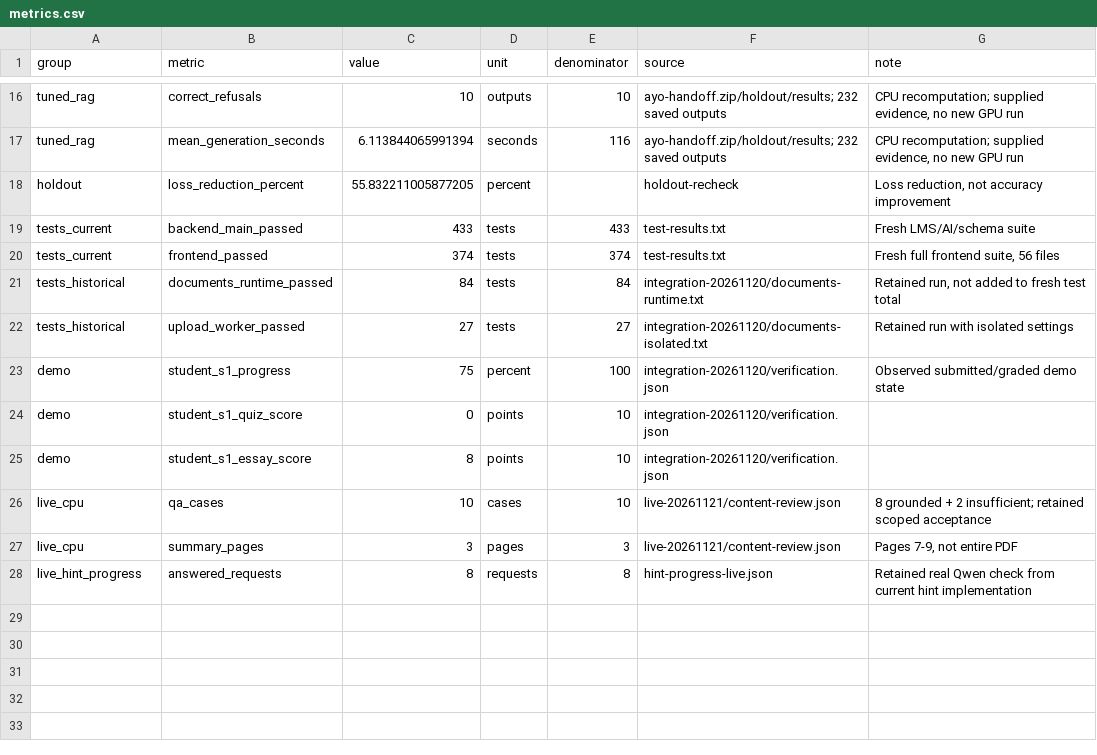
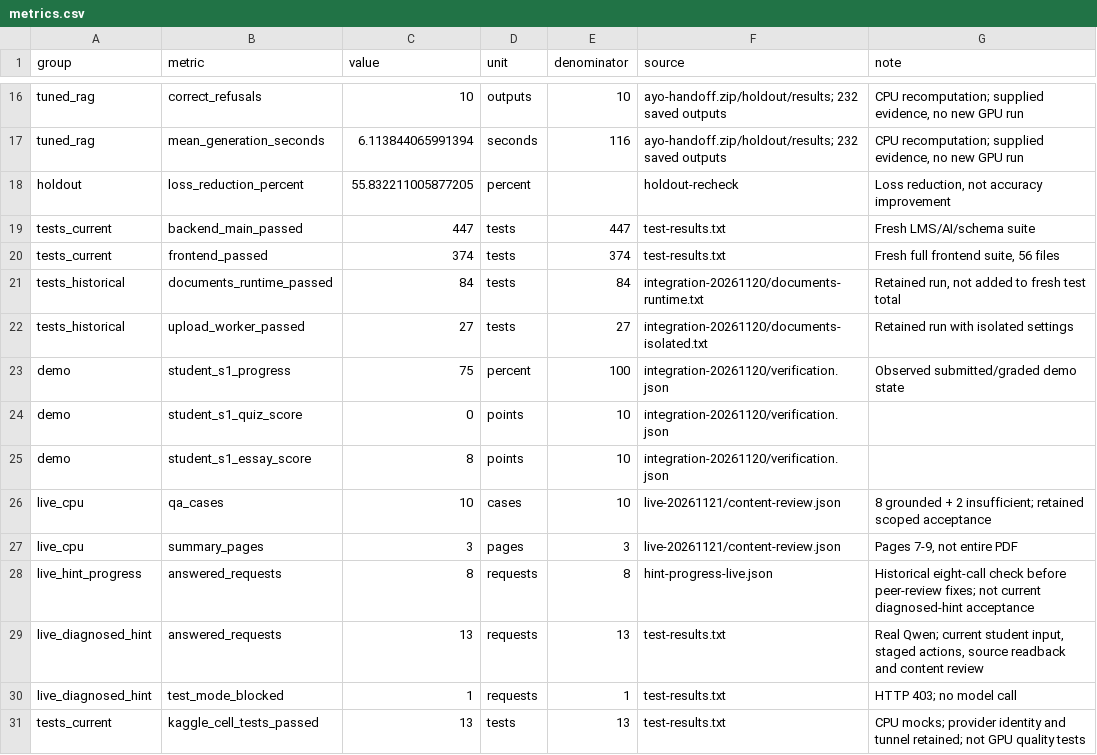
Before and after one commit to CuongTT-04/smart-lms-rag, a CSV file: Evidence/W08/metrics.csv, drawn as a sheet; only a part is shown, gaps mark what is left out.

Commit message:
fix(w8): sửa gợi ý Ayo, tiến độ video và kết quả quiz
- Xử lý câu hỏi và bản nháp thực tế trong luồng gợi ý Ayo.
- Đồng bộ tiến độ lớp sau khi hoàn thành checkpoint video đã thay đổi.
- Tự chốt quiz hết giờ trước khi tổng hợp kết quả và xuất Excel.
- Cập nhật Evidence/W08, chuẩn hóa LF và tính lại checksum theo Git.

Kiểm chứng: 447 test backend, 374 test frontend và 13 lượt Qwen thật trên ALU/CU đạt.
Refs #21

```diff
--- a/Evidence/W08/metrics.csv
+++ b/Evidence/W08/metrics.csv
@@ -18,3 +18,3 @@ tuned_rag,mean_generation_seconds,6.113844065991394,seconds,116,ayo-handoff.zip/
 holdout,loss_reduction_percent,55.832211005877205,percent,,holdout-recheck,"Loss reduction, not accuracy improvement"
-tests_current,backend_main_passed,433,tests,433,test-results.txt,Fresh LMS/AI/schema suite
+tests_current,backend_main_passed,447,tests,447,test-results.txt,Fresh LMS/AI/schema suite
 tests_current,frontend_passed,374,tests,374,test-results.txt,"Fresh full frontend suite, 56 files"
@@ -27,2 +27,5 @@ live_cpu,qa_cases,10,cases,10,live-20261121/content-review.json,8 grounded + 2 i
 live_cpu,summary_pages,3,pages,3,live-20261121/content-review.json,"Pages 7-9, not entire PDF"
-live_hint_progress,answered_requests,8,requests,8,hint-progress-live.json,Retained real Qwen check from current hint implementation
+live_hint_progress,answered_requests,8,requests,8,hint-progress-live.json,Historical eight-call check before peer-review fixes; not current diagnosed-hint acceptance
+live_diagnosed_hint,answered_requests,13,requests,13,test-results.txt,"Real Qwen; current student input, staged actions, source readback and content review"
+live_diagnosed_hint,test_mode_blocked,1,requests,1,test-results.txt,HTTP 403; no model call
+tests_current,kaggle_cell_tests_passed,13,tests,13,test-results.txt,CPU mocks; provider identity and tunnel retained; not GPU quality tests
```
Also changed, not shown: 23 other files.
